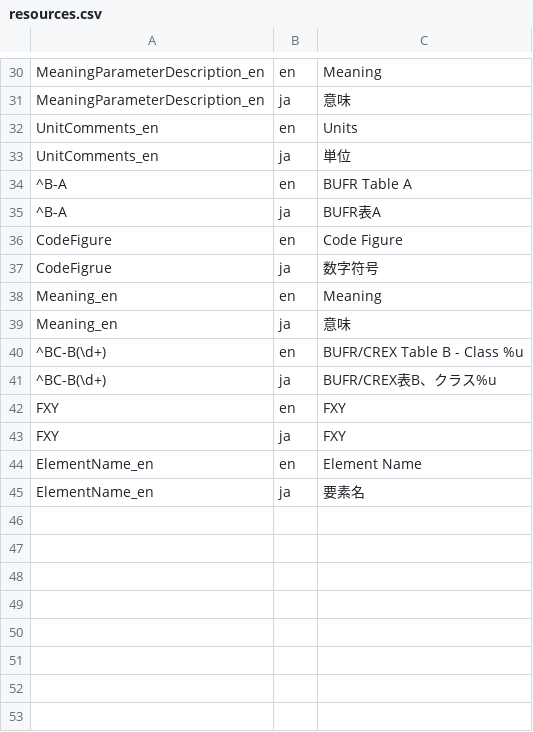
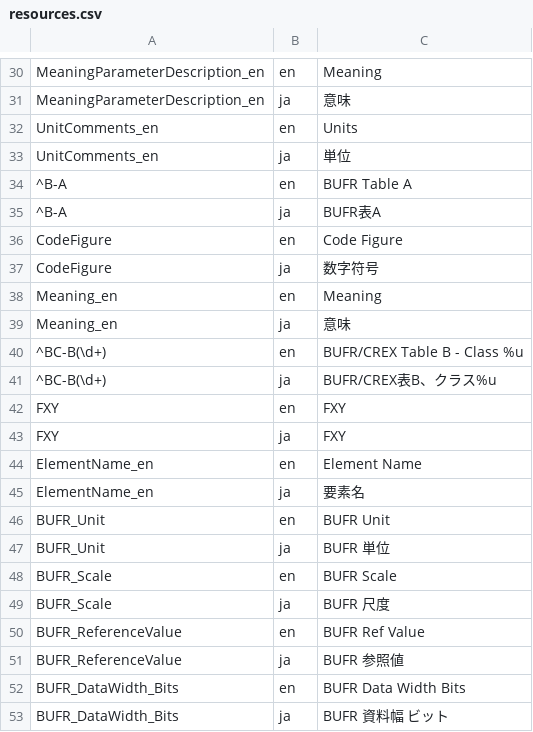
Before and after one commit to etoyoda/wmocodetables, a CSV file: resources.csv, drawn as a sheet; only a part is shown, gaps mark what is left out.

Commit message:
依命通達通報式に合わせる

```diff
--- a/resources.csv
+++ b/resources.csv
@@ -36,3 +36,3 @@ UnitComments_en,ja,単位
 CodeFigure,en,Code Figure
-CodeFigrue,ja,数字符号
+CodeFigure,ja,数字符号
 Meaning_en,en,Meaning
@@ -45 +45,9 @@ ElementName_en,en,Element Name
 ElementName_en,ja,要素名
+BUFR_Unit,en,BUFR Unit
+BUFR_Unit,ja,BUFR 単位
+BUFR_Scale,en,BUFR Scale
+BUFR_Scale,ja,BUFR 尺度
+BUFR_ReferenceValue,en,BUFR Ref Value
+BUFR_ReferenceValue,ja,BUFR 参照値
+BUFR_DataWidth_Bits,en,BUFR Data Width Bits
+BUFR_DataWidth_Bits,ja,BUFR 資料幅 ビット
```
